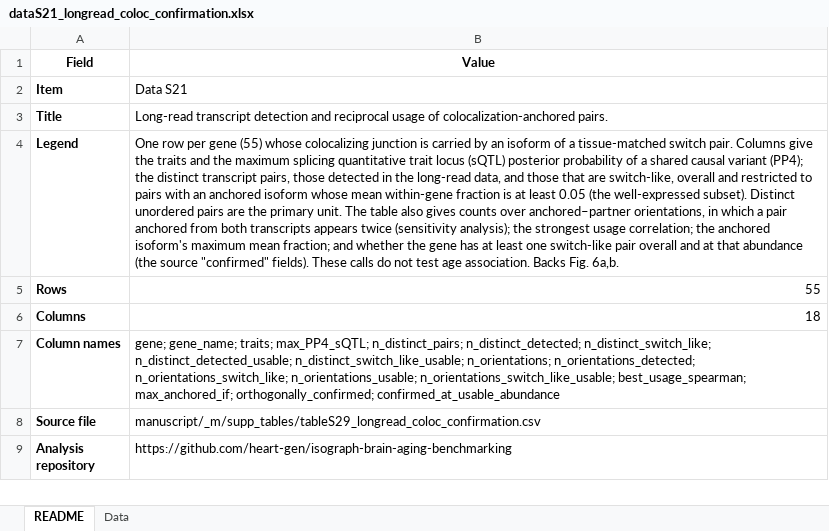
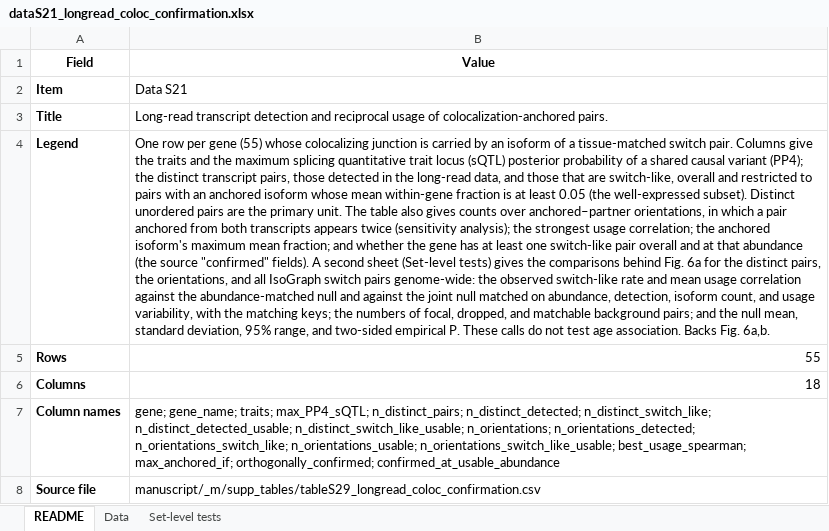
Before and after one commit to heart-gen/isograph-brain-aging-benchmarking, an Excel workbook: manuscript/_m/manuscript_supplement/supplementary_data/dataS21_longread_coloc_confirmation.xlsx, sheet README, drawn as a sheet; only a part is shown; the shorter side is filled out with more unchanged rows; values as stored, in another font and other column widths than the file's, no borders; the diff covers the shown part only; the diff names each change by its address in the sheet, - before the commit and + after, or states it on an @@ line.

Commit message:
Draw the joint null as Fig. 6a's primary comparison and add both nulls to Data S21

```diff
--- a/manuscript/_m/manuscript_supplement/supplementary_data/dataS21_longread_coloc_confirmation.xlsx (sheet README)
+++ b/manuscript/_m/manuscript_supplement/supplementary_data/dataS21_longread_coloc_confirmation.xlsx (sheet README)
+sheet tab: Set-level tests
-B4 (Value): …"confirmed" fields). These calls…
+B4 (Value): …"confirmed" fields). A second sheet (Set-level tests) gives the comparisons behind Fig. 6a for the distinct pairs, the orientations, and all IsoGraph switch pairs genome-wide: the observed switch-like rate and mean usage correlation against the abundance-matched null and against the joint null matched on abundance, detection, isoform count, and usage variability, with the matching keys; the numbers of focal, dropped, and matchable background pairs; and the null mean, standard deviation, 95% range, and two-sided empirical P. These calls…
```
Also changed, not shown: 1 added row and 1 edited cell elsewhere in this sheet, 7 other files.
